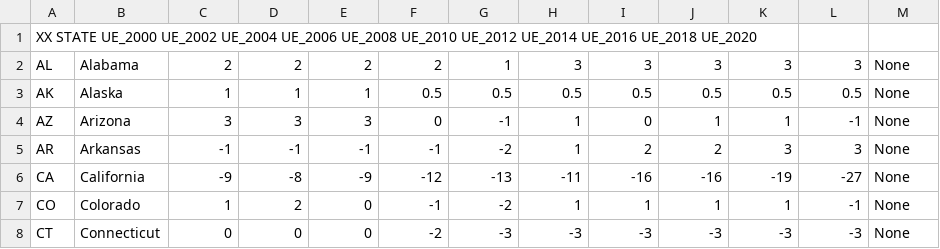
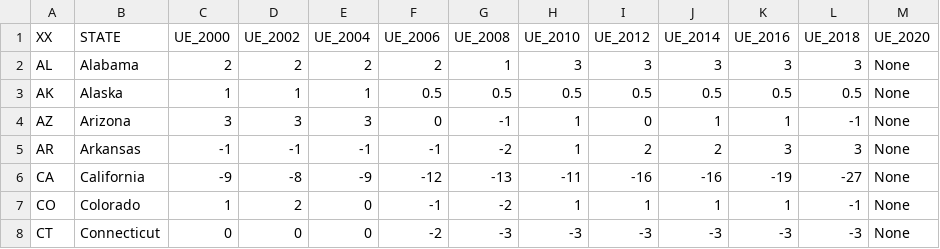
Before and after one commit to alecramsay/ushouse, a CSV file: data/analysis/pivot-by-state.csv, drawn as a sheet; only a part is shown; removed rows and columns are numbered as before the commit, all else as after; the diff names each change by its address in the sheet, - before the commit and + after, or states it on an @@ line.

```diff
--- a/data/analysis/pivot-by-state.csv
+++ b/data/analysis/pivot-by-state.csv
-row 1: XX STATE UE_2000 UE_2002 UE_2004 UE_2006 UE_2008 UE_2010 UE_2012 UE_2014 UE_2016 UE_2018 UE_2020
+row 1: XX | STATE | UE_2000 | UE_2002 | UE_2004 | UE_2006 | UE_2008 | UE_2010 | UE_2012 | UE_2014 | UE_2016 | UE_2018 | UE_2020
```
Also changed, not shown: 1 other file.
